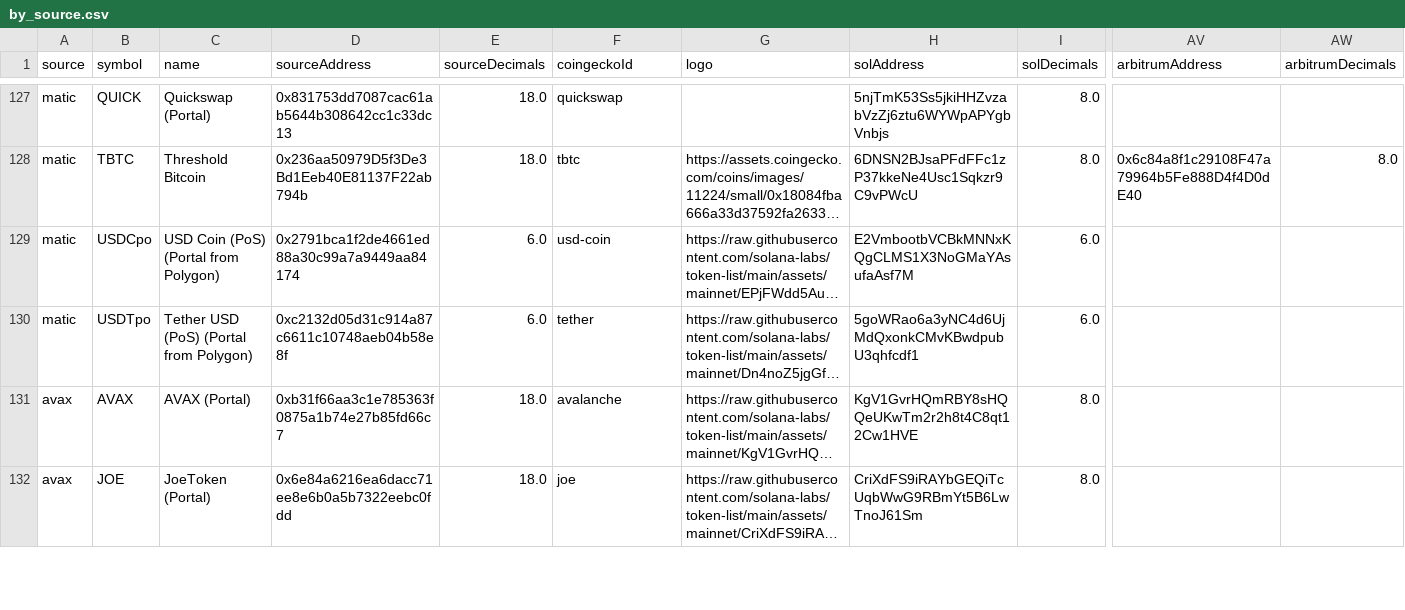
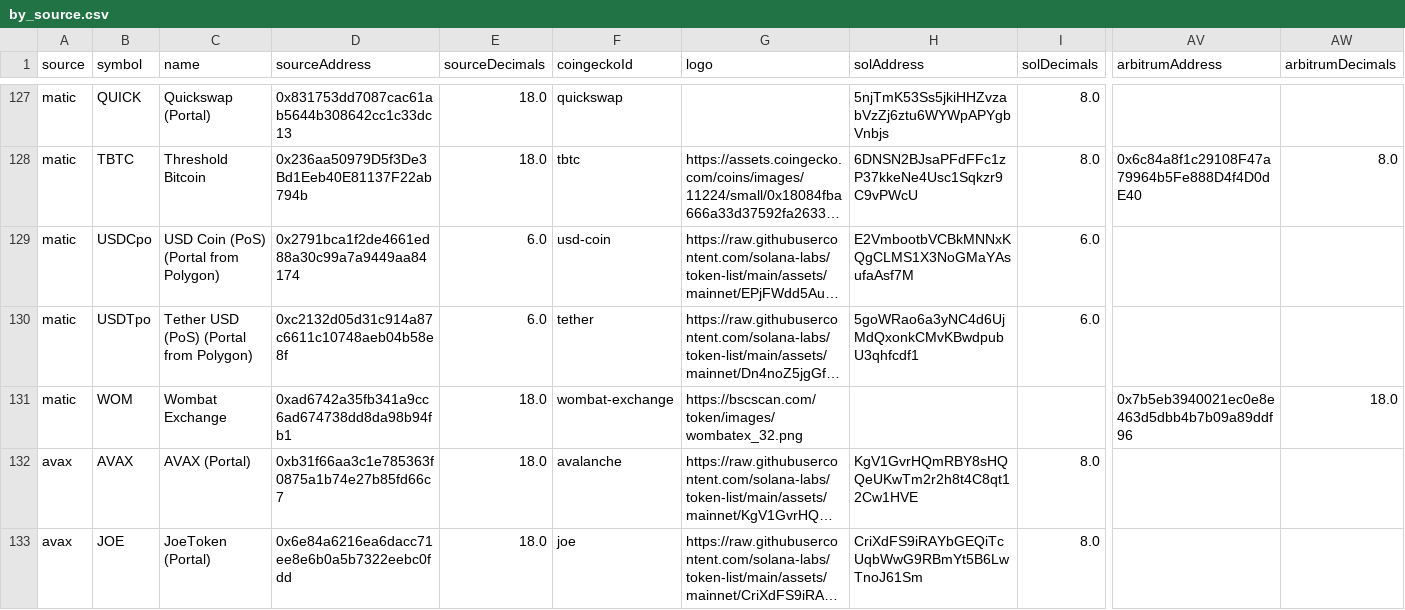
Before and after one commit to wormhole-foundation/wormhole-token-list, a CSV file: content/by_source.csv, drawn as a sheet; only a part is shown, gaps mark what is left out; long unchanged cells end in …; rows hold the shown columns only; the diff names each change by its address in the sheet, - before the commit and + after, or states it on an @@ line.

Commit message:
update other files for base, avax, polygon

```diff
--- a/content/by_source.csv
+++ b/content/by_source.csv
+row 131: matic | WOM | Wombat Exchange | 0xad6742a35fb341a9cc6ad674738dd8da98b94fb1 | 18.0 | wombat-exchange | https://bscscan.com/token/images/wombatex_32.png |  |  | 0x7b5eb3940021ec0e8e463d5dbb4b7b09a89ddf96 | 18.0
```
Also changed, not shown: content/by_dest.csv, 3 other files.
